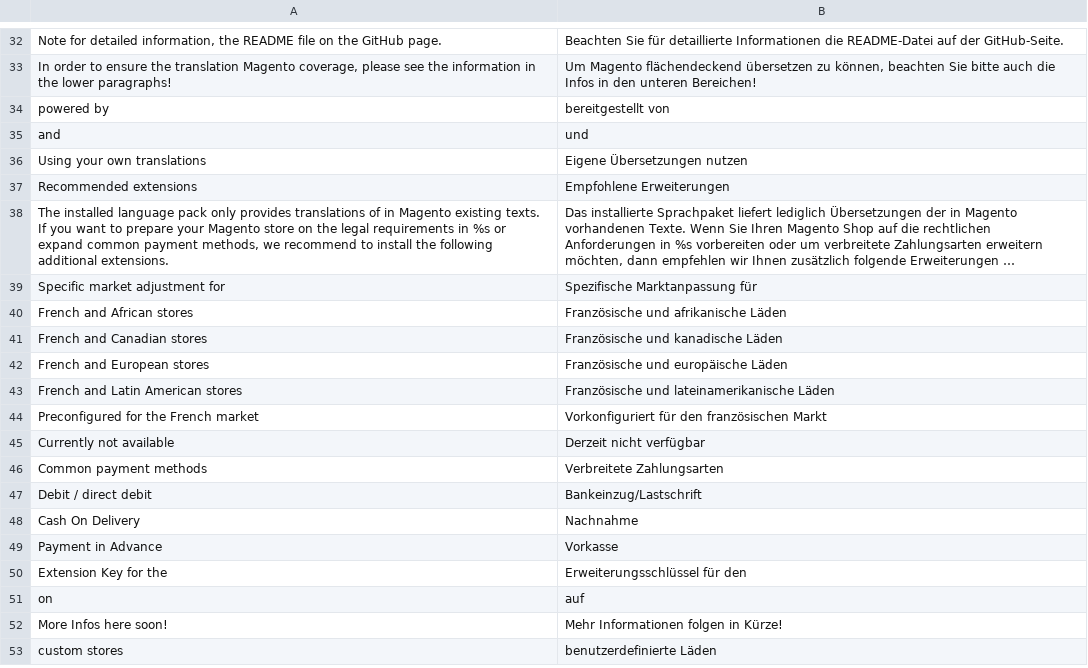
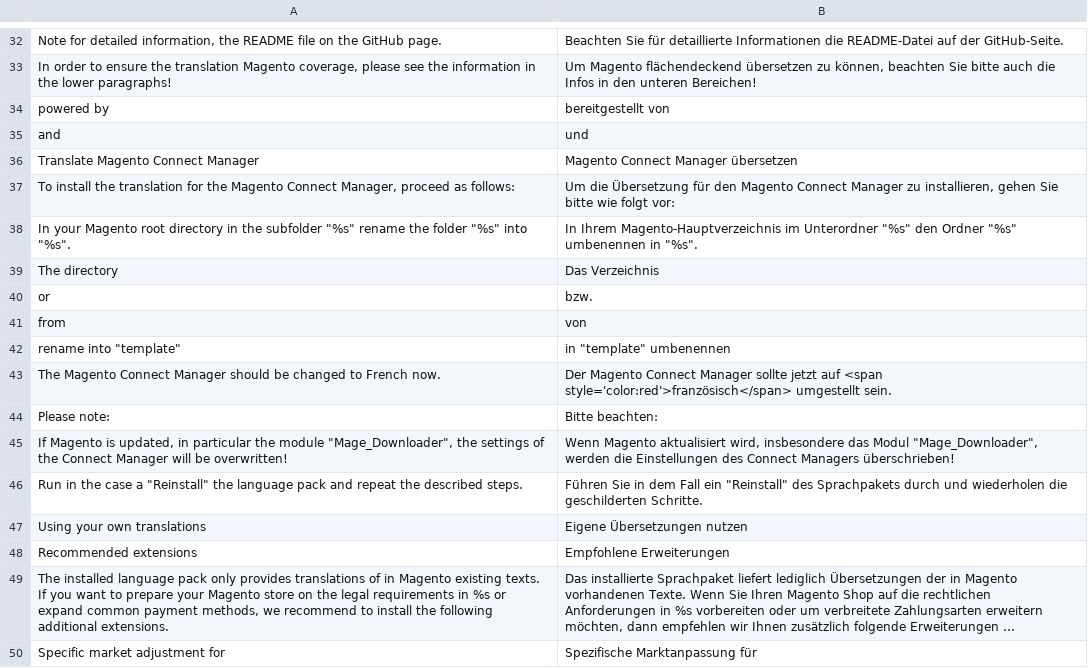
Before and after one commit to MaWoScha/German_LocalePack_fr_FR_, a CSV file: app/locale/de_DE/German_LocaleFr.csv, drawn as a sheet; only a part is shown, gaps mark what is left out; the shorter side is filled out with more unchanged rows; long unchanged cells end in ….

Commit message:
Version 0.2.0, added: Translated Magento Connect Downloader (translated into French)

```diff
--- a/app/locale/de_DE/German_LocaleFr.csv
+++ b/app/locale/de_DE/German_LocaleFr.csv
@@ -35,2 +35,13 @@
 "and","und"
+"Translate Magento Connect Manager","Magento Connect Manager übersetzen"
+"To install the translation for the Magento Connect Manager, proceed as follows:","Um die Übersetzung für den Magento Connect Manager zu installieren, gehen Sie bitte wie folgt vor:"
+"In your Magento root directory in the subfolder ""%s"" rename the folder ""%s"" into ""%s"".","In Ihrem Magento-Hauptverzeichnis im Unterordner ""%s"" den Ordner ""%s"" umbenennen in ""%s""."
+"The directory","Das Verzeichnis"
+"or","bzw."
+"from","von"
+"rename into ""template""","in ""template"" umbenennen"
+"The Magento Connect Manager should be changed to French now.","Der Magento Connect Manager sollte jetzt auf <span style='color:red'>französisch</span> umgestellt sein."
+"Please note:","Bitte beachten:"
+"If Magento is updated, in particular the module ""Mage_Downloader"", the settings of the Connect Manager will be overwritten!","Wenn Magento aktualisiert wird, insbesondere das Modul ""Mage_Downloader"", werden die Einstellungen des Connect Managers überschrieben!"
+"Run in the case a ""Reinstall"" the language pack and repeat the described steps.","Führen Sie in dem Fall ein ""Reinstall"" des Sprachpakets durch und wiederholen die geschilderten Schritte."
 "Using your own translations","Eigene Übersetzungen nutzen"
```
Also changed, not shown: app/locale/en_US/German_LocaleFr.csv, app/locale/es_ES/German_LocaleFr.csv, 41 other files.
